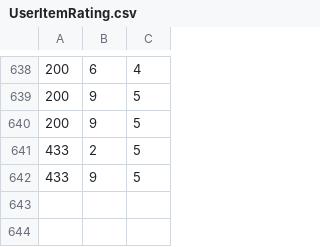
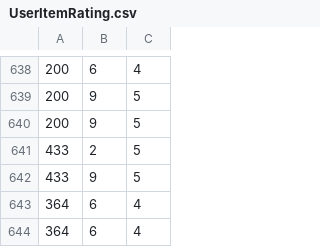
Before and after one commit to gaurangmhatre/ChatbotRecommendationEngine, a CSV file: UserItemRating.csv, drawn as a sheet; only a part is shown, gaps mark what is left out.

```diff
--- a/UserItemRating.csv
+++ b/UserItemRating.csv
@@ -642 +642,3 @@
 433,9,5
+364,6,4
+364,6,4
```
Also changed, not shown: 8 other files.
